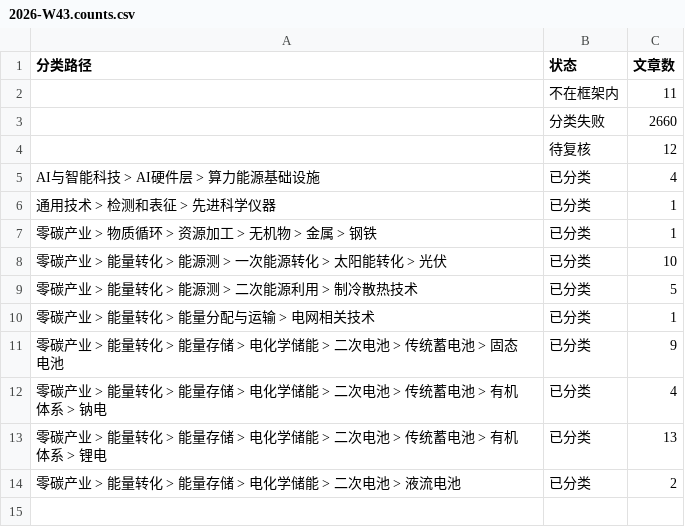
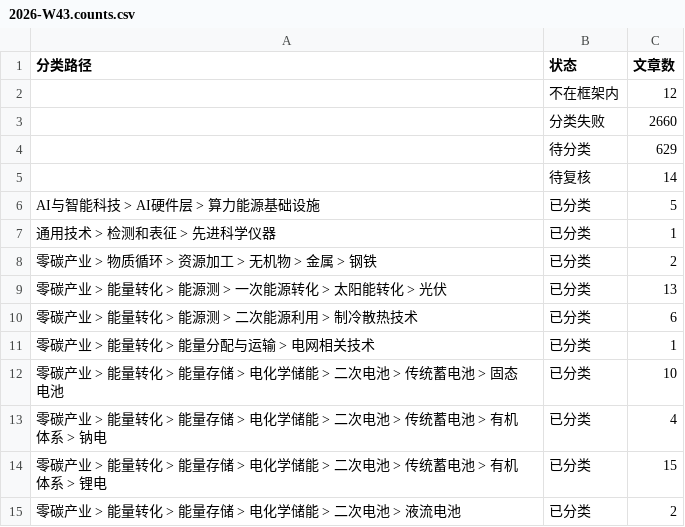
Before and after one commit to wodewoping-png/wechat-daily-news-csv, a CSV file: classified/weekly/2026-W43.counts.csv, drawn as a sheet.

```diff
--- a/classified/weekly/2026-W43.counts.csv
+++ b/classified/weekly/2026-W43.counts.csv
@@ -1,14 +1,15 @@
 分类路径,状态,文章数
-,不在框架内,11
+,不在框架内,12
 ,分类失败,2660
-,待复核,12
-AI与智能科技 > AI硬件层 > 算力能源基础设施,已分类,4
+,待分类,629
+,待复核,14
+AI与智能科技 > AI硬件层 > 算力能源基础设施,已分类,5
 通用技术 > 检测和表征 > 先进科学仪器,已分类,1
-零碳产业 > 物质循环 > 资源加工 > 无机物 > 金属 > 钢铁,已分类,1
-零碳产业 > 能量转化 > 能源测 > 一次能源转化 > 太阳能转化 > 光伏,已分类,10
-零碳产业 > 能量转化 > 能源测 > 二次能源利用 > 制冷散热技术,已分类,5
+零碳产业 > 物质循环 > 资源加工 > 无机物 > 金属 > 钢铁,已分类,2
+零碳产业 > 能量转化 > 能源测 > 一次能源转化 > 太阳能转化 > 光伏,已分类,13
+零碳产业 > 能量转化 > 能源测 > 二次能源利用 > 制冷散热技术,已分类,6
 零碳产业 > 能量转化 > 能量分配与运输 > 电网相关技术,已分类,1
-零碳产业 > 能量转化 > 能量存储 > 电化学储能 > 二次电池 > 传统蓄电池 > 固态电池,已分类,9
+零碳产业 > 能量转化 > 能量存储 > 电化学储能 > 二次电池 > 传统蓄电池 > 固态电池,已分类,10
 零碳产业 > 能量转化 > 能量存储 > 电化学储能 > 二次电池 > 传统蓄电池 > 有机体系 > 钠电,已分类,4
-零碳产业 > 能量转化 > 能量存储 > 电化学储能 > 二次电池 > 传统蓄电池 > 有机体系 > 锂电,已分类,13
+零碳产业 > 能量转化 > 能量存储 > 电化学储能 > 二次电池 > 传统蓄电池 > 有机体系 > 锂电,已分类,15
 零碳产业 > 能量转化 > 能量存储 > 电化学储能 > 二次电池 > 液流电池,已分类,2
```
Also changed, not shown: 2 other files.
